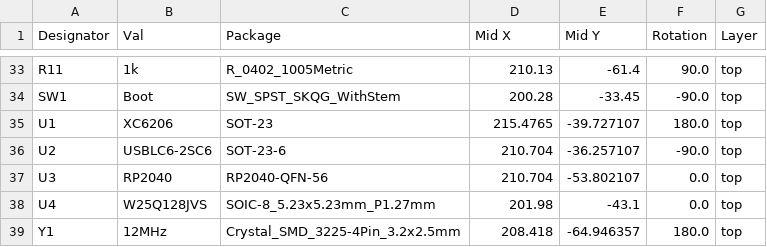
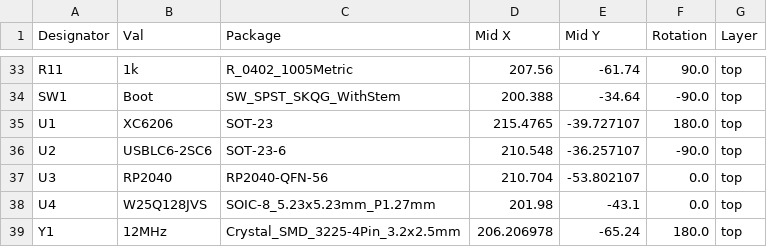
Before and after one commit to plants-tech/ICOF1, a CSV file: KiCad/jlcpcb/production_files/CPL-ICOF1.csv, drawn as a sheet; only a part is shown, gaps mark what is left out; the diff covers the shown part only; the diff names each change by its address in the sheet, - before the commit and + after, or states it on an @@ line.

```diff
--- a/KiCad/jlcpcb/production_files/CPL-ICOF1.csv
+++ b/KiCad/jlcpcb/production_files/CPL-ICOF1.csv
-D33 (Mid X): 210.13
+D33 (Mid X): 207.56
-E33 (Mid Y): -61.4
+E33 (Mid Y): -61.74
-D34 (Mid X): 200.28
+D34 (Mid X): 200.388
-E34 (Mid Y): -33.45
+E34 (Mid Y): -34.64
-D36 (Mid X): 210.704
+D36 (Mid X): 210.548
-D39 (Mid X): 208.418
+D39 (Mid X): 206.206978
-E39 (Mid Y): -64.946357
+E39 (Mid Y): -65.24
```
Also changed, not shown: 32 edited cells elsewhere in this file, KiCad/jlcpcb/production_files/BOM-ICOF1.csv, 38 other files.
